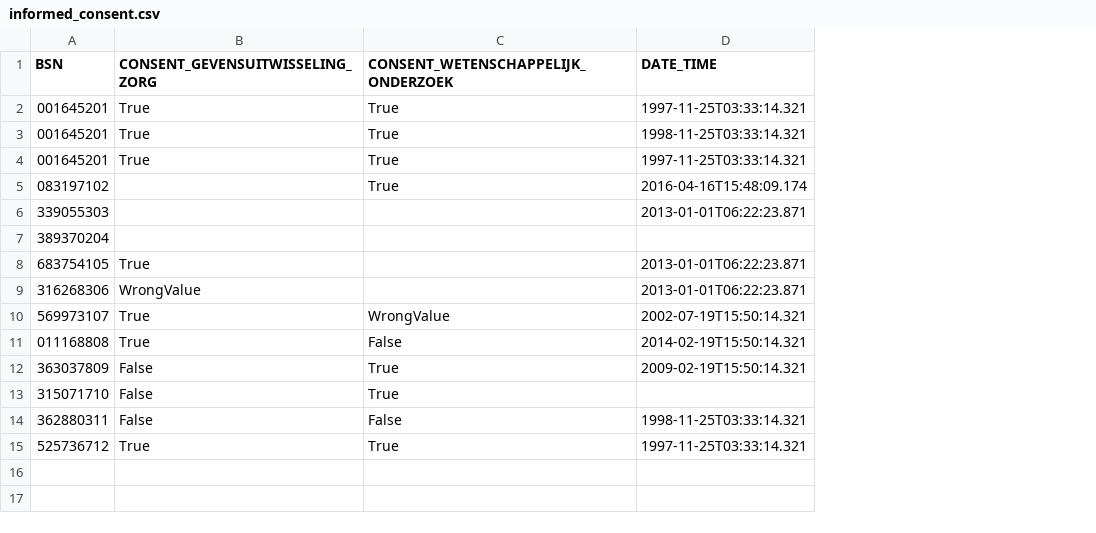
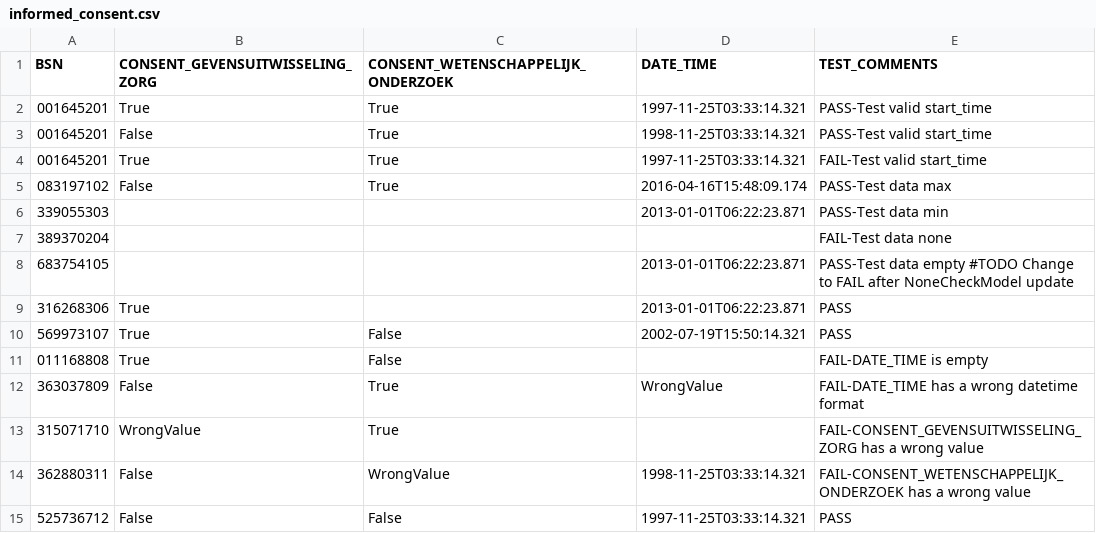
Before and after one commit to MaastrichtUniversity/docker-health, a CSV file: data/test-demo-data/csv/informed_consent.csv, drawn as a sheet; the diff names each change by its address in the sheet, - before the commit and + after, or states it on an @@ line.

Commit message:
Update informed consent dataset to follow convention [DHHDP-871, DHHDP-1017]

```diff
--- a/data/test-demo-data/csv/informed_consent.csv
+++ b/data/test-demo-data/csv/informed_consent.csv
+column E (TEST_COMMENTS), rows 2-15: PASS-Test valid start_time | PASS-Test valid start_time | FAIL-Test valid start_time | PASS-Test data max | PASS-Test data min | FAIL-Test data none | PASS-Test data empty #TODO Change to FAIL after NoneCheckModel update | PASS | PASS | FAIL-DATE_TIME is empty | FAIL-DATE_TIME has a wrong datetime format | FAIL-CONSENT_GEVENSUITWISSELING_ZORG has a wrong value | FAIL-CONSENT_WETENSCHAPPELIJK_ONDERZOEK has a wrong value | PASS
-B3 (CONSENT_GEVENSUITWISSELING_ZORG): True
+B3 (CONSENT_GEVENSUITWISSELING_ZORG): False
-B5 (CONSENT_GEVENSUITWISSELING_ZORG): (empty)
+B5 (CONSENT_GEVENSUITWISSELING_ZORG): False
-B8 (CONSENT_GEVENSUITWISSELING_ZORG): True
+B8 (CONSENT_GEVENSUITWISSELING_ZORG): (empty)
-B9 (CONSENT_GEVENSUITWISSELING_ZORG): WrongValue
+B9 (CONSENT_GEVENSUITWISSELING_ZORG): True
-C10: WrongValue
+C10: False
-D11 (DATE_TIME): 2014-02-19T15:50:14.321
+D11 (DATE_TIME): (empty)
-D12 (DATE_TIME): 2009-02-19T15:50:14.321
+D12 (DATE_TIME): WrongValue
-B13 (CONSENT_GEVENSUITWISSELING_ZORG): False
+B13 (CONSENT_GEVENSUITWISSELING_ZORG): WrongValue
-C14: False
+C14: WrongValue
-B15 (CONSENT_GEVENSUITWISSELING_ZORG): True
+B15 (CONSENT_GEVENSUITWISSELING_ZORG): False
-C15: True
+C15: False
```
